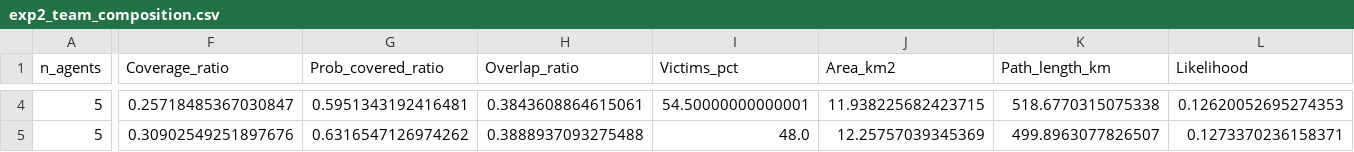
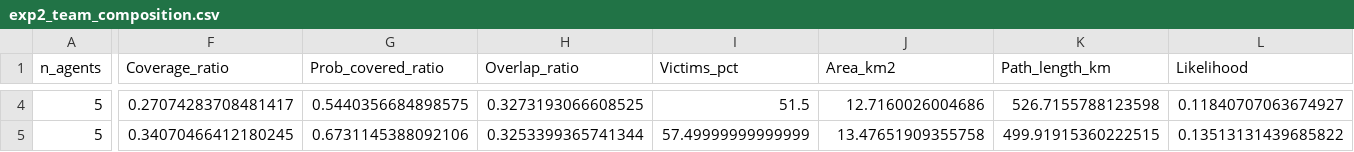
Before and after one commit to fgs36-ua/SAREnv-swarm, a CSV file: results/exp2_team_composition.csv, drawn as a sheet; only a part is shown, gaps mark what is left out; the diff covers the shown part only; the diff names each change by its address in the sheet, - before the commit and + after, or states it on an @@ line.

```diff
--- a/results/exp2_team_composition.csv
+++ b/results/exp2_team_composition.csv
-F4 (Coverage_ratio): 0.25718485367030847
+F4 (Coverage_ratio): 0.27074283708481417
-G4 (Prob_covered_ratio): 0.5951343192416481
+G4 (Prob_covered_ratio): 0.5440356684898575
-H4 (Overlap_ratio): 0.3843608864615061
+H4 (Overlap_ratio): 0.3273193066608525
-I4 (Victims_pct): 54.50000000000001
+I4 (Victims_pct): 51.5
-J4 (Area_km2): 11.938225682423715
+J4 (Area_km2): 12.7160026004686
-K4 (Path_length_km): 518.6770315075338
+K4 (Path_length_km): 526.7155788123598
-L4 (Likelihood): 0.12620052695274353
+L4 (Likelihood): 0.11840707063674927
-F5 (Coverage_ratio): 0.30902549251897676
+F5 (Coverage_ratio): 0.34070466412180245
-G5 (Prob_covered_ratio): 0.6316547126974262
+G5 (Prob_covered_ratio): 0.6731145388092106
-H5 (Overlap_ratio): 0.3888937093275488
+H5 (Overlap_ratio): 0.3253399365741344
-I5 (Victims_pct): 48.0
+I5 (Victims_pct): 57.49999999999999
-J5 (Area_km2): 12.25757039345369
+J5 (Area_km2): 13.47651909355758
-K5 (Path_length_km): 499.8963077826507
+K5 (Path_length_km): 499.91915360222515
-L5 (Likelihood): 0.1273370236158371
+L5 (Likelihood): 0.13513131439685822
```
Also changed, not shown: 85 edited cells elsewhere in this file, gama_model/includes/victims.csv, results/exp1_swarm_vs_centralized.csv, 14 other files.
